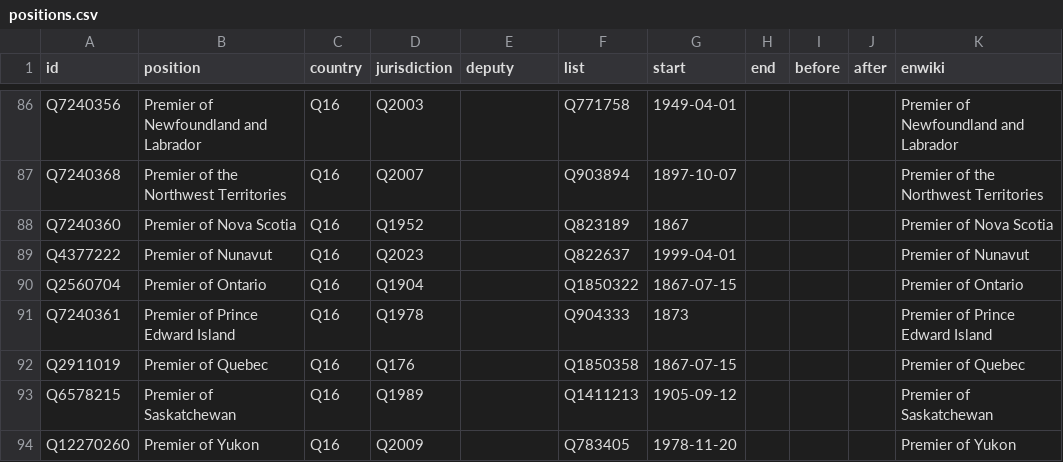
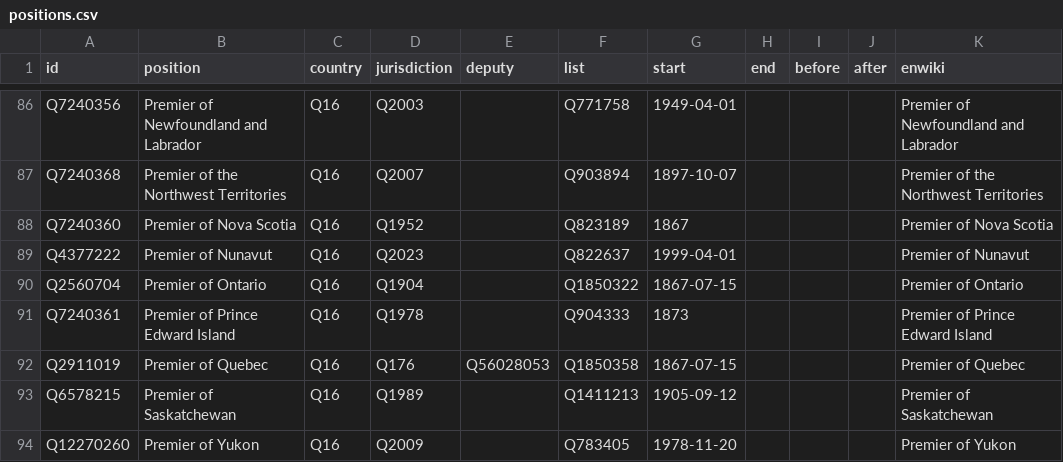
Before and after one commit to every-politician-scrapers/canada-cabinet, a CSV file: html/positions.csv, drawn as a sheet; only a part is shown, gaps mark what is left out.

```diff
--- a/html/positions.csv
+++ b/html/positions.csv
@@ -91,3 +91,3 @@ Q2560704,Premier of Ontario,Q16,Q1904,,Q1850322,1867-07-15,,,,Premier of Ontario
 Q7240361,Premier of Prince Edward Island,Q16,Q1978,,Q904333,1873,,,,Premier of Prince Edward Island
-Q2911019,Premier of Quebec,Q16,Q176,,Q1850358,1867-07-15,,,,Premier of Quebec
+Q2911019,Premier of Quebec,Q16,Q176,Q56028053,Q1850358,1867-07-15,,,,Premier of Quebec
 Q6578215,Premier of Saskatchewan,Q16,Q1989,,Q1411213,1905-09-12,,,,Premier of Saskatchewan
```
Also changed, not shown: html/legislators.csv.
